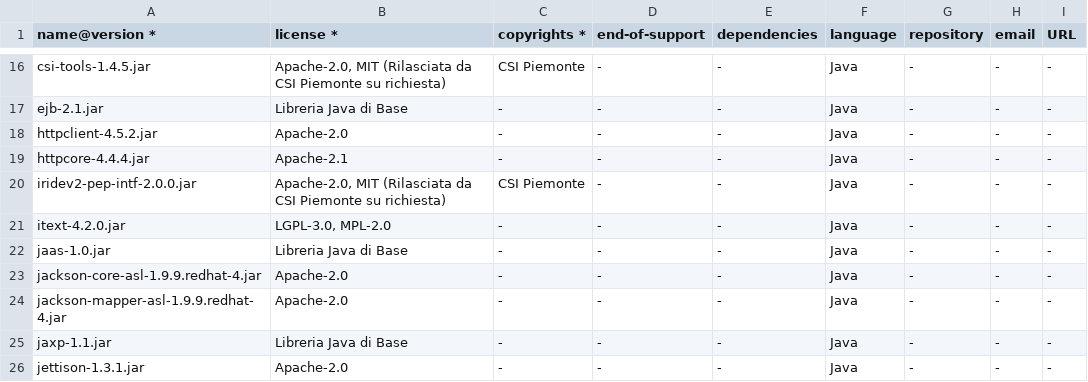
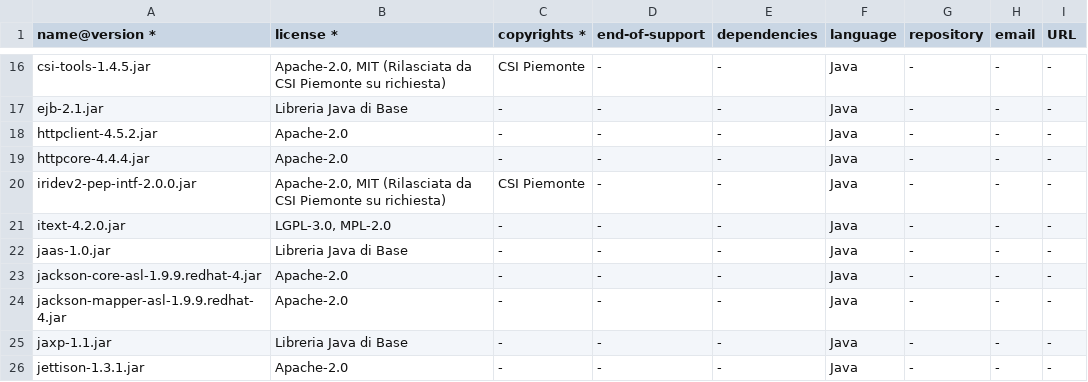
Before and after one commit to mpanepinto/prova2, a CSV file: ISCRITO BOM/BOM_iscrittofosrv.csv, drawn as a sheet; only a part is shown, gaps mark what is left out.

Commit message:
Update BOM_iscrittofosrv.csv

```diff
--- a/ISCRITO BOM/BOM_iscrittofosrv.csv
+++ b/ISCRITO BOM/BOM_iscrittofosrv.csv
@@ -18,3 +18,3 @@ ejb-2.1.jar,Libreria Java di Base,-,-,-,Java,-,-,-
 httpclient-4.5.2.jar,Apache-2.0,-,-,-,Java,-,-,-
-httpcore-4.4.4.jar,Apache-2.1,-,-,-,Java,-,-,-
+httpcore-4.4.4.jar,Apache-2.0,-,-,-,Java,-,-,-
 iridev2-pep-intf-2.0.0.jar,"Apache-2.0, MIT (Rilasciata da CSI Piemonte su richiesta)",CSI Piemonte,-,-,Java,-,-,-
```
